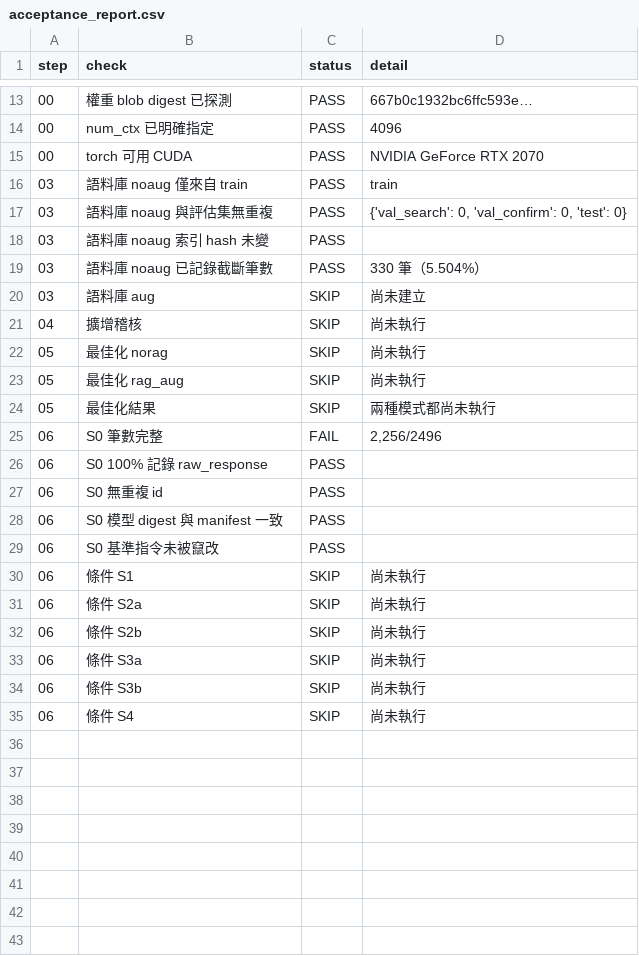
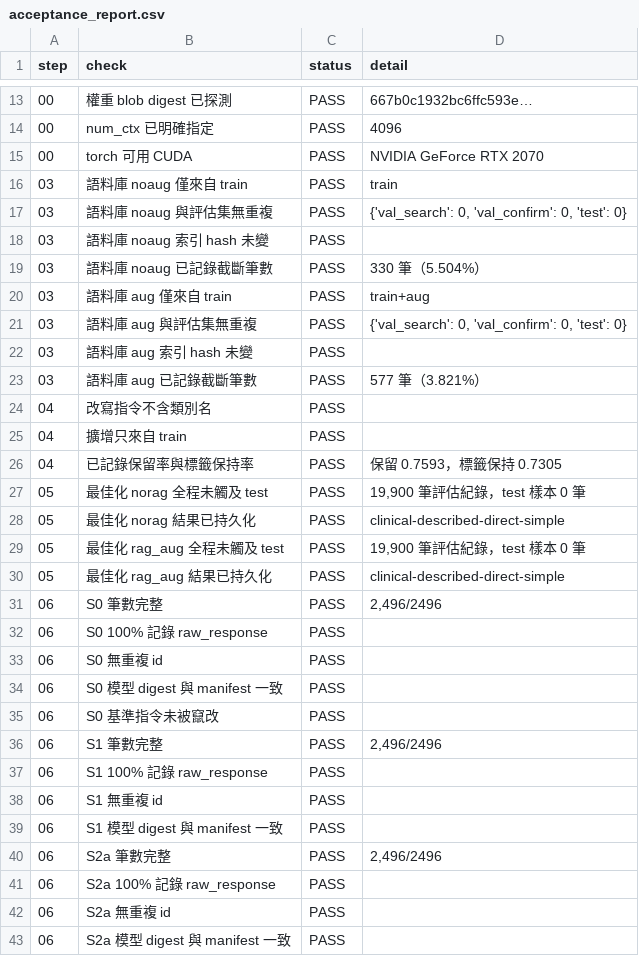
Before and after one commit to wy-zong/mental-health-classification-redo, a CSV file: runs/MAIN/acceptance_report.csv, drawn as a sheet; only a part is shown, gaps mark what is left out; the diff covers the shown part only.

```diff
--- a/runs/MAIN/acceptance_report.csv
+++ b/runs/MAIN/acceptance_report.csv
@@ -19,8 +19,14 @@ step,check,status,detail
 03,語料庫 noaug 已記錄截斷筆數,PASS,330 筆（5.504%）
-03,語料庫 aug,SKIP,尚未建立
-04,擴增稽核,SKIP,尚未執行
-05,最佳化 norag,SKIP,尚未執行
-05,最佳化 rag_aug,SKIP,尚未執行
-05,最佳化結果,SKIP,兩種模式都尚未執行
-06,S0 筆數完整,FAIL,"2,256/2496"
+03,語料庫 aug 僅來自 train,PASS,train+aug
+03,語料庫 aug 與評估集無重複,PASS,"{'val_search': 0, 'val_confirm': 0, 'test': 0}"
+03,語料庫 aug 索引 hash 未變,PASS,
+03,語料庫 aug 已記錄截斷筆數,PASS,577 筆（3.821%）
+04,改寫指令不含類別名,PASS,
+04,擴增只來自 train,PASS,
+04,已記錄保留率與標籤保持率,PASS,保留 0.7593，標籤保持 0.7305
+05,最佳化 norag 全程未觸及 test,PASS,"19,900 筆評估紀錄，test 樣本 0 筆"
+05,最佳化 norag 結果已持久化,PASS,clinical-described-direct-simple
+05,最佳化 rag_aug 全程未觸及 test,PASS,"19,900 筆評估紀錄，test 樣本 0 筆"
+05,最佳化 rag_aug 結果已持久化,PASS,clinical-described-direct-simple
+06,S0 筆數完整,PASS,"2,496/2496"
 06,S0 100% 記錄 raw_response,PASS,
@@ -29,7 +35,9 @@ step,check,status,detail
 06,S0 基準指令未被竄改,PASS,
-06,條件 S1,SKIP,尚未執行
-06,條件 S2a,SKIP,尚未執行
-06,條件 S2b,SKIP,尚未執行
-06,條件 S3a,SKIP,尚未執行
-06,條件 S3b,SKIP,尚未執行
-06,條件 S4,SKIP,尚未執行
+06,S1 筆數完整,PASS,"2,496/2496"
+06,S1 100% 記錄 raw_response,PASS,
+06,S1 無重複 id,PASS,
+06,S1 模型 digest 與 manifest 一致,PASS,
+06,S2a 筆數完整,PASS,"2,496/2496"
+06,S2a 100% 記錄 raw_response,PASS,
+06,S2a 無重複 id,PASS,
+06,S2a 模型 digest 與 manifest 一致,PASS,
```
Also changed, not shown: 18 added rows elsewhere in this file, 13 other files.
